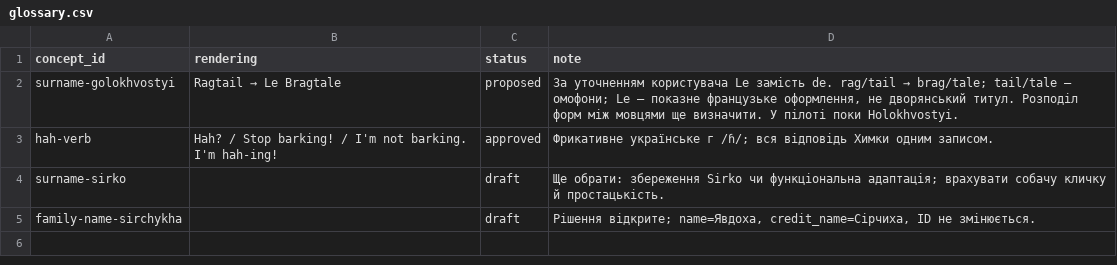
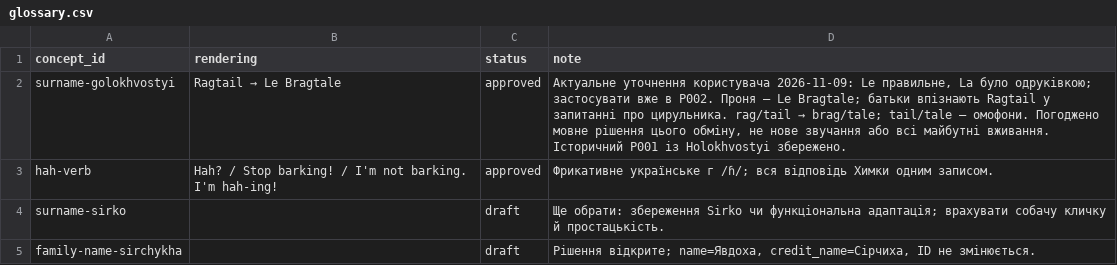
Before and after one commit to michkovsky/za-dvoma-zaitsiamy-dub, a CSV file: languages/en/glossary.csv, drawn as a sheet.

```diff
--- a/languages/en/glossary.csv
+++ b/languages/en/glossary.csv
@@ -1,3 +1,3 @@
 concept_id,rendering,status,note
-surname-golokhvostyi,Ragtail → Le Bragtale,proposed,"За уточненням користувача Le замість de. rag/tail → brag/tale; tail/tale — омофони; Le — показне французьке оформлення, не дворянський титул. Розподіл форм між мовцями ще визначити. У пілоті поки Holokhvostyi."
+surname-golokhvostyi,Ragtail → Le Bragtale,approved,"Актуальне уточнення користувача 2026-11-09: Le правильне, La було одруківкою; застосувати вже в P002. Проня — Le Bragtale; батьки впізнають Ragtail у запитанні про цирульника. rag/tail → brag/tale; tail/tale — омофони. Погоджено мовне рішення цього обміну, не нове звучання або всі майбутні вживання. Історичний P001 із Holokhvostyi збережено."
 hah-verb,Hah? / Stop barking! / I'm not barking. I'm hah-ing!,approved,Фрикативне українське г /ɦ/; вся відповідь Химки одним записом.
```
Also changed, not shown: pilots/P002/artifacts.csv, 18 other files.
